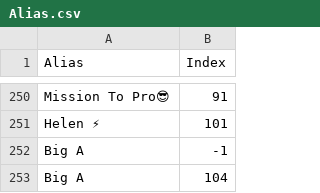
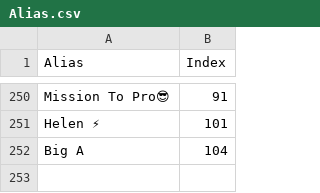
Before and after one commit to lsouders/ABECornhole, a CSV file: data/Alias.csv, drawn as a sheet; only a part is shown, gaps mark what is left out; the diff names each change by its address in the sheet, - before the commit and + after, or states it on an @@ line.

```diff
--- a/data/Alias.csv
+++ b/data/Alias.csv
-row 252: Big A | -1
```
Also changed, not shown: data/main.csv, 4 other files.
